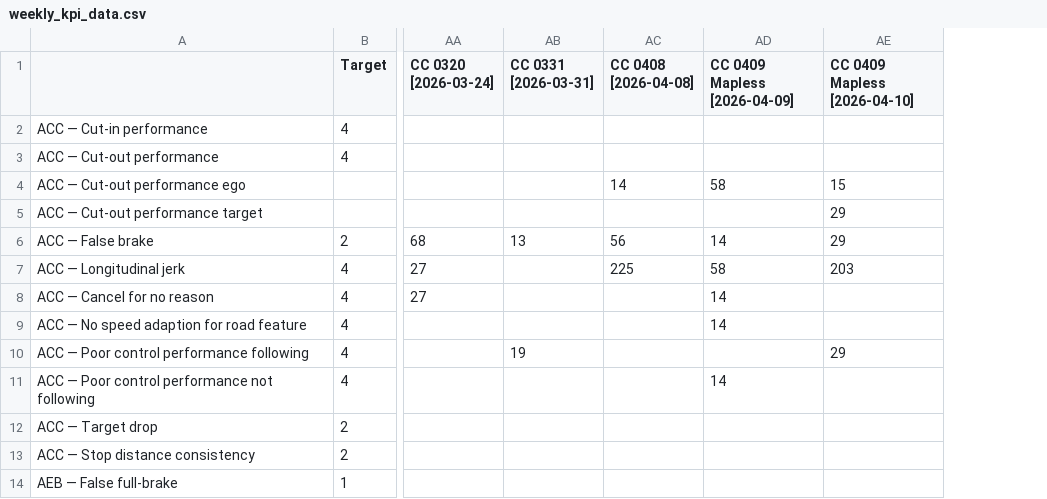
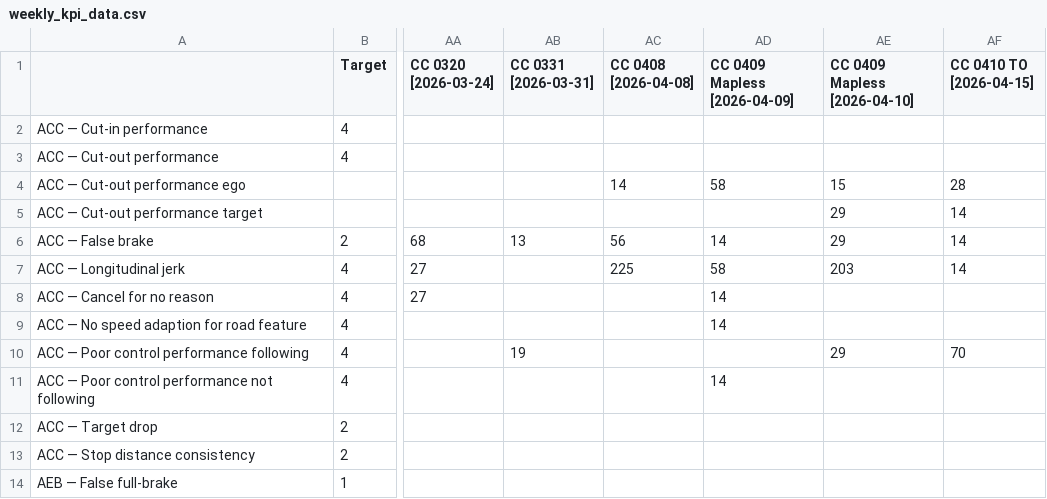
Before and after one commit to Lynoit/lynoit.github.io, a CSV file: weekly_kpi_data.csv, drawn as a sheet; only a part is shown, gaps mark what is left out; the diff names each change by its address in the sheet, - before the commit and + after, or states it on an @@ line.

Commit message:
Update weekly_kpi_data.csv

```diff
--- a/weekly_kpi_data.csv
+++ b/weekly_kpi_data.csv
+column AF (CC 0410 TO [2026-04-15]), rows 4-10: 28 | 14 | 14 | 14 |  |  | 70
```
